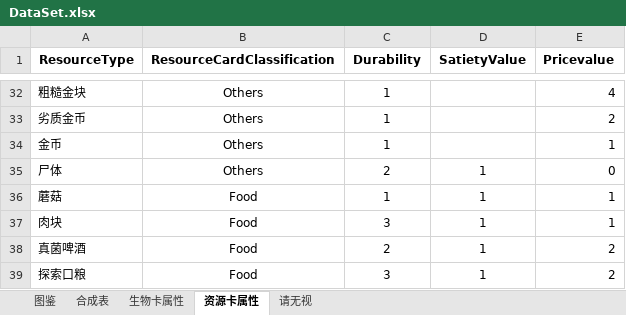
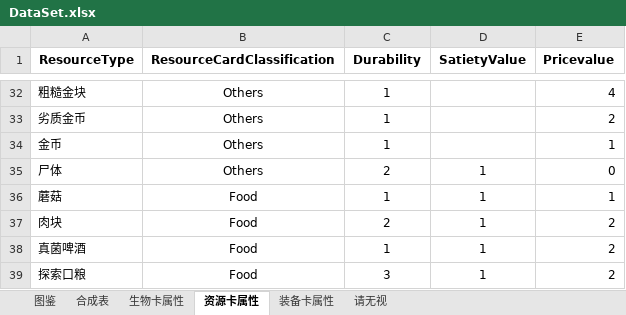
Before and after one commit to ranshaobaichi/Card, an Excel workbook: Assets/DataBase/Data/DataSet.xlsx, sheet 资源卡属性, drawn as a sheet; only a part is shown, gaps mark what is left out; values as stored, in another font and other column widths than the file's, no borders; the diff names each change by its address in the sheet, - before the commit and + after, or states it on an @@ line.

```diff
--- a/Assets/DataBase/Data/DataSet.xlsx (sheet 资源卡属性)
+++ b/Assets/DataBase/Data/DataSet.xlsx (sheet 资源卡属性)
+sheet tab: 装备卡属性
-C37 (Durability): 3
+C37 (Durability): 2
-E37 (Pricevalue): 1
+E37 (Pricevalue): 2
-C38 (Durability): 2
+C38 (Durability): 1
```
Also changed, not shown: sheet 生物卡属性, sheet 合成表, 16 other files.
